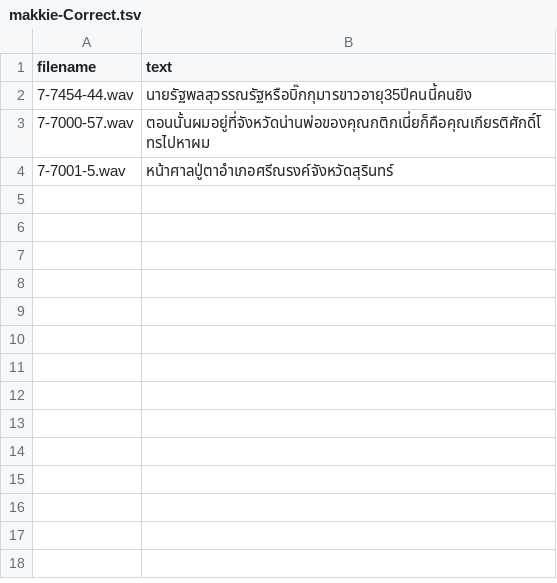
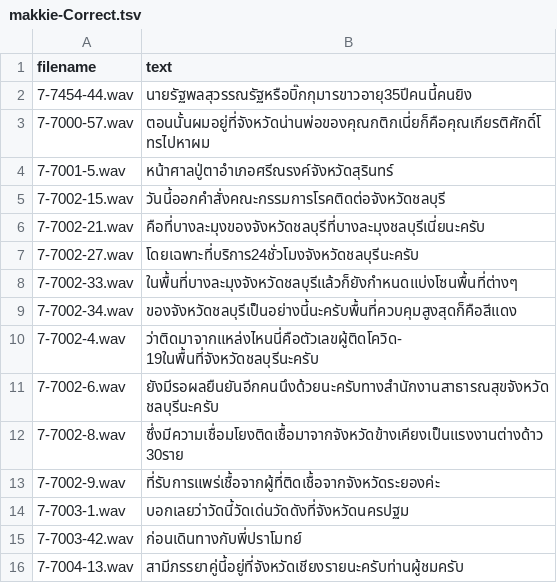
Before and after one commit to NattawutPhuddang/Annotation-metadata, a TSV file: backend/data/makkie-Correct.tsv, drawn as a sheet; the diff names each change by its address in the sheet, - before the commit and + after, or states it on an @@ line.

```diff
--- a/backend/data/makkie-Correct.tsv
+++ b/backend/data/makkie-Correct.tsv
+row 5: 7-7002-15.wav | วันนี้ออกคำสั่งคณะกรรมการโรคติดต่อจังหวัดชลบุรี
+row 6: 7-7002-21.wav | คือที่บางละมุงของจังหวัดชลบุรีที่บางละมุงชลบุรีเนี่ยนะครับ
+row 7: 7-7002-27.wav | โดยเฉพาะที่บริการ24ชั่วโมงจังหวัดชลบุรีนะครับ
+row 8: 7-7002-33.wav | ในพื้นที่บางละมุงจังหวัดชลบุรีแล้วก็ยังกำหนดแบ่งโซนพื้นที่ต่างๆ
+row 9: 7-7002-34.wav | ของจังหวัดชลบุรีเป็นอย่างนี้นะครับพื้นที่ควบคุมสูงสุดก็คือสีแดง
+row 10: 7-7002-4.wav | ว่าติดมาจากแหล่งไหนนี่คือตัวเลขผู้ติดโควิด-19ในพื้นที่จังหวัดชลบุรีนะครับ
+row 11: 7-7002-6.wav | ยังมีรอผลยืนยันอีกคนนึงด้วยนะครับทางสำนักงานสาธารณสุขจังหวัดชลบุรีนะครับ
+row 12: 7-7002-8.wav | ซึ่งมีความเชื่อมโยงติดเชื้อมาจากจังหวัดข้างเคียงเป็นแรงงานต่างด้าว30ราย
+row 13: 7-7002-9.wav | ที่รับการแพร่เชื้อจากผู้ที่ติดเชื้อจากจังหวัดระยองค่ะ
+row 14: 7-7003-1.wav | บอกเลยว่าวัดนี้วัดเด่นวัดดังที่จังหวัดนครปฐม
+row 15: 7-7003-42.wav | ก่อนเดินทางกับพี่ปราโมทย์
+row 16: 7-7004-13.wav | สามีภรรยาคู่นี้อยู่ที่จังหวัดเชียงรายนะครับท่านผู้ชมครับ
```
Also changed, not shown: backend/data/fail.tsv, 1 other file.
